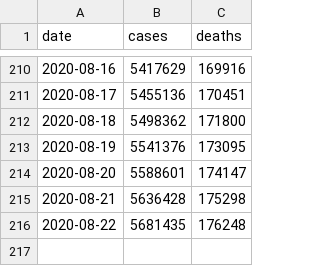
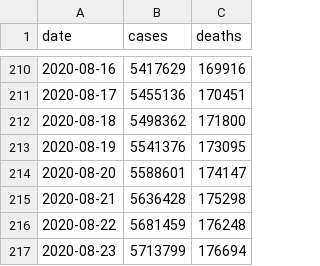
Before and after one commit to artcompiler/coronaviris, a CSV file: data/nyt-us.csv, drawn as a sheet; only a part is shown, gaps mark what is left out.

```diff
--- a/data/nyt-us.csv
+++ b/data/nyt-us.csv
@@ -215,2 +215,3 @@ date,cases,deaths
 2020-08-21,5636428,175298
-2020-08-22,5681435,176248
+2020-08-22,5681459,176248
+2020-08-23,5713799,176694
```
Also changed, not shown: data/nyt-us-states.csv, 2 other files.
